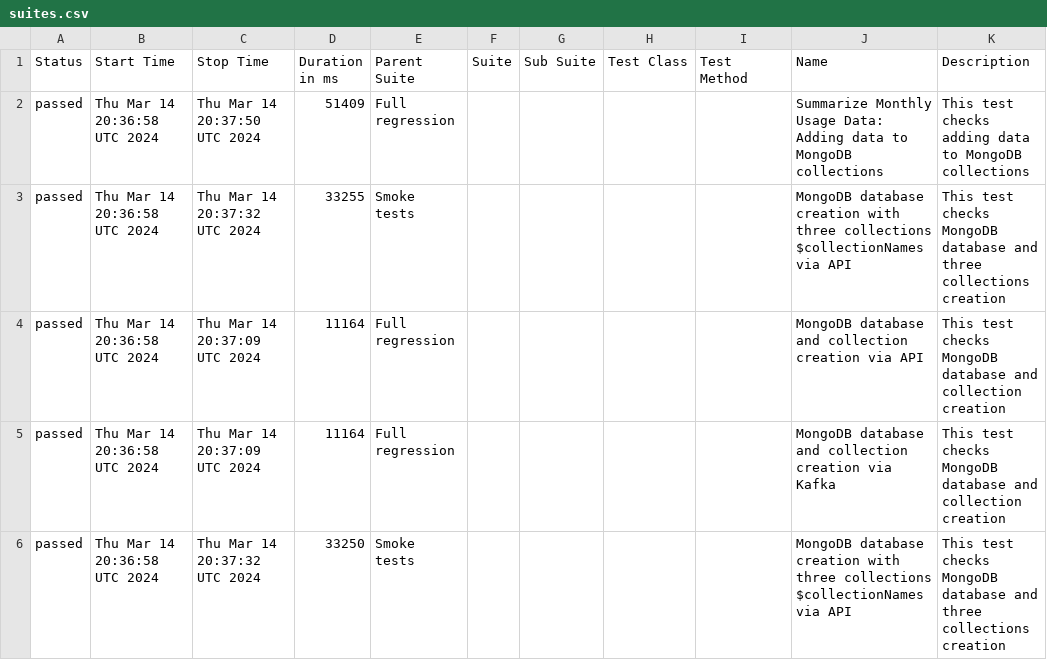
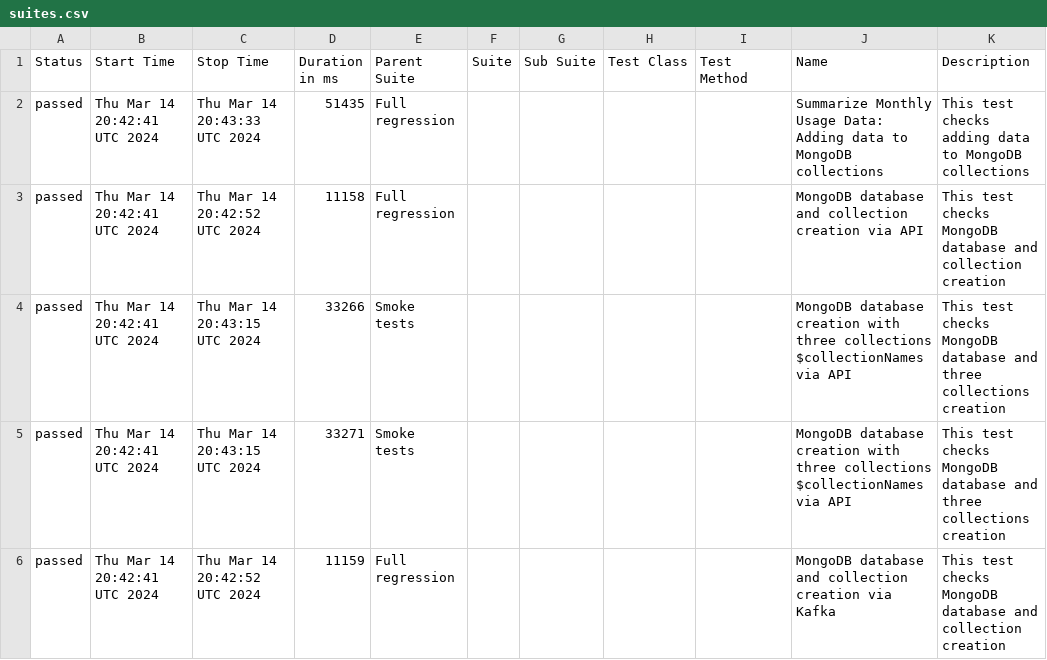
Before and after one commit to studyNewTrendsInAutomatedTesting/jestAllureResults, a CSV file: data/suites.csv, drawn as a sheet.

Commit message:
deploy: studyNewTrendsInAutomatedTesting/applicationToTestFromDockerCompose@c94f748d6fcc1228c4b4ac28f97d467e78f28faa

```diff
--- a/data/suites.csv
+++ b/data/suites.csv
@@ -1,6 +1,6 @@
 "Status","Start Time","Stop Time","Duration in ms","Parent Suite","Suite","Sub Suite","Test Class","Test Method","Name","Description"
-"passed","Thu Mar 14 20:36:58 UTC 2024","Thu Mar 14 20:37:50 UTC 2024","51409","Full regression","","","","","Summarize Monthly Usage Data: Adding data to MongoDB collections","This test checks adding data to MongoDB collections"
-"passed","Thu Mar 14 20:36:58 UTC 2024","Thu Mar 14 20:37:32 UTC 2024","33255","Smoke tests","","","","","MongoDB database creation with three collections $collectionNames via API","This test checks MongoDB database and three collections creation"
-"passed","Thu Mar 14 20:36:58 UTC 2024","Thu Mar 14 20:37:09 UTC 2024","11164","Full regression","","","","","MongoDB database and collection creation via API","This test checks MongoDB database and collection creation"
-"passed","Thu Mar 14 20:36:58 UTC 2024","Thu Mar 14 20:37:09 UTC 2024","11164","Full regression","","","","","MongoDB database and collection creation via Kafka","This test checks MongoDB database and collection creation"
-"passed","Thu Mar 14 20:36:58 UTC 2024","Thu Mar 14 20:37:32 UTC 2024","33250","Smoke tests","","","","","MongoDB database creation with three collections $collectionNames via API","This test checks MongoDB database and three collections creation"
+"passed","Thu Mar 14 20:42:41 UTC 2024","Thu Mar 14 20:43:33 UTC 2024","51435","Full regression","","","","","Summarize Monthly Usage Data: Adding data to MongoDB collections","This test checks adding data to MongoDB collections"
+"passed","Thu Mar 14 20:42:41 UTC 2024","Thu Mar 14 20:42:52 UTC 2024","11158","Full regression","","","","","MongoDB database and collection creation via API","This test checks MongoDB database and collection creation"
+"passed","Thu Mar 14 20:42:41 UTC 2024","Thu Mar 14 20:43:15 UTC 2024","33266","Smoke tests","","","","","MongoDB database creation with three collections $collectionNames via API","This test checks MongoDB database and three collections creation"
+"passed","Thu Mar 14 20:42:41 UTC 2024","Thu Mar 14 20:43:15 UTC 2024","33271","Smoke tests","","","","","MongoDB database creation with three collections $collectionNames via API","This test checks MongoDB database and three collections creation"
+"passed","Thu Mar 14 20:42:41 UTC 2024","Thu Mar 14 20:42:52 UTC 2024","11159","Full regression","","","","","MongoDB database and collection creation via Kafka","This test checks MongoDB database and collection creation"
```
Also changed, not shown: 32 other files.
